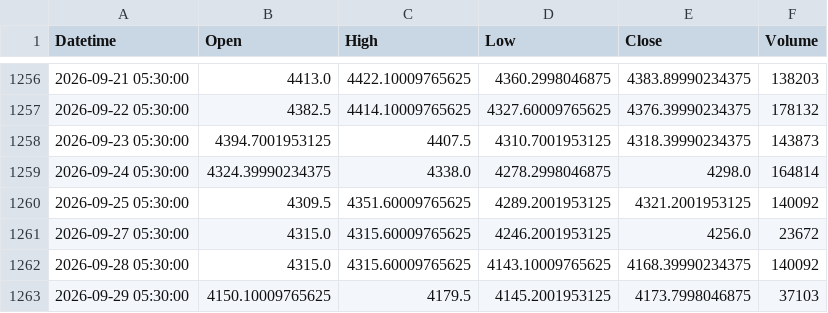
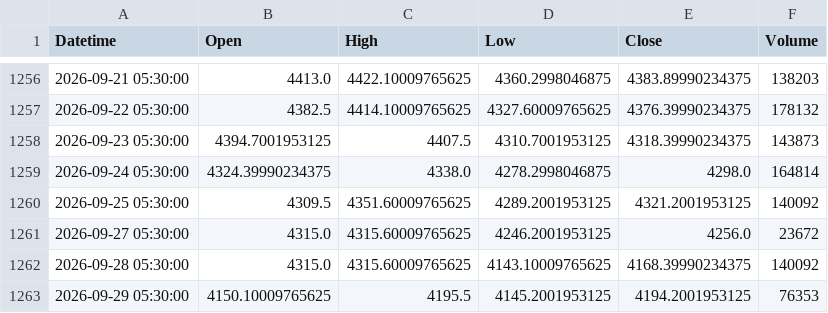
Before and after one commit to shikerkattiyar11-debug/xauusd-gold-data, a CSV file: data/xauusd_1d.csv, drawn as a sheet; only a part is shown, gaps mark what is left out.

```diff
--- a/data/xauusd_1d.csv
+++ b/data/xauusd_1d.csv
@@ -1262,2 +1262,2 @@ Datetime,Open,High,Low,Close,Volume
 2026-09-28 05:30:00,4315.0,4315.60009765625,4143.10009765625,4168.39990234375,140092
-2026-09-29 05:30:00,4150.10009765625,4179.5,4145.2001953125,4173.7998046875,37103
+2026-09-29 05:30:00,4150.10009765625,4195.5,4145.2001953125,4194.2001953125,76353
```
Also changed, not shown: data/xauusd_10m.csv, data/xauusd_15m.csv, 3 other files.
